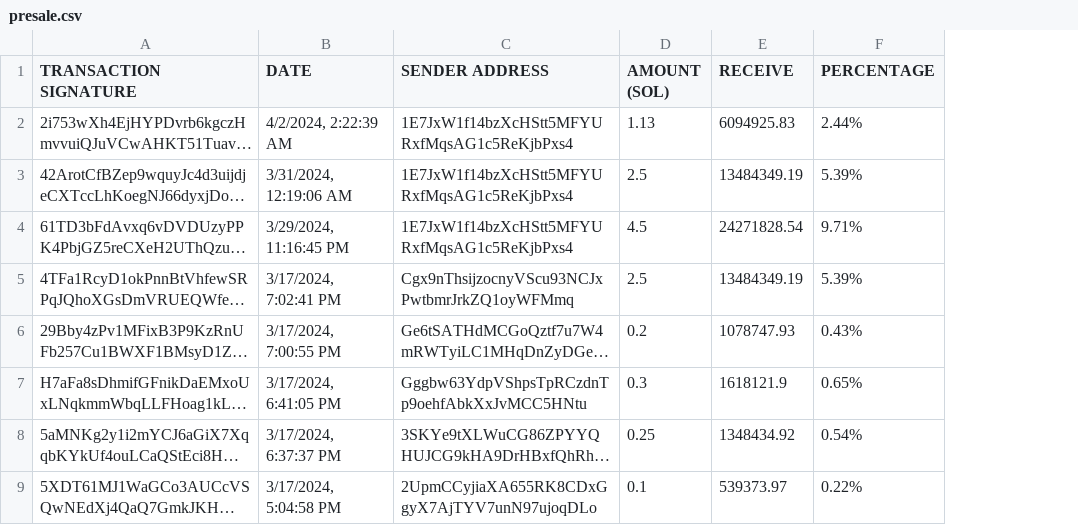
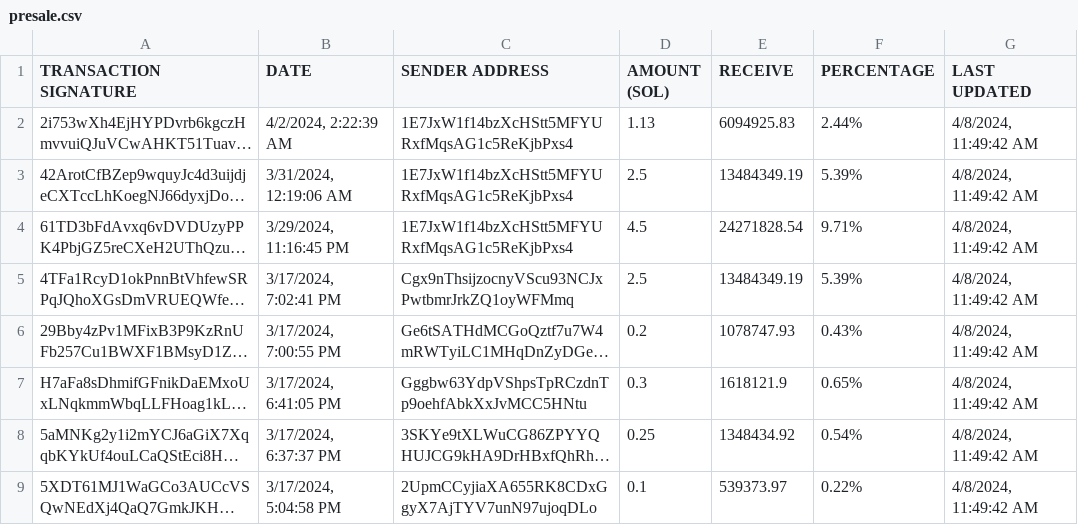
Before and after one commit to brorogans/bleu, a CSV file: presale.csv, drawn as a sheet; only a part is shown; long unchanged cells end in …; the diff names each change by its address in the sheet, - before the commit and + after, or states it on an @@ line.

Commit message:
Update from https://github.com/brorogans/presale/commit/409faa6c91279949389dcdede155839ee4d05507

```diff
--- a/presale.csv
+++ b/presale.csv
+column G (LAST UPDATED), rows 2-9: all 4/8/2024, 11:49:42 AM
```
